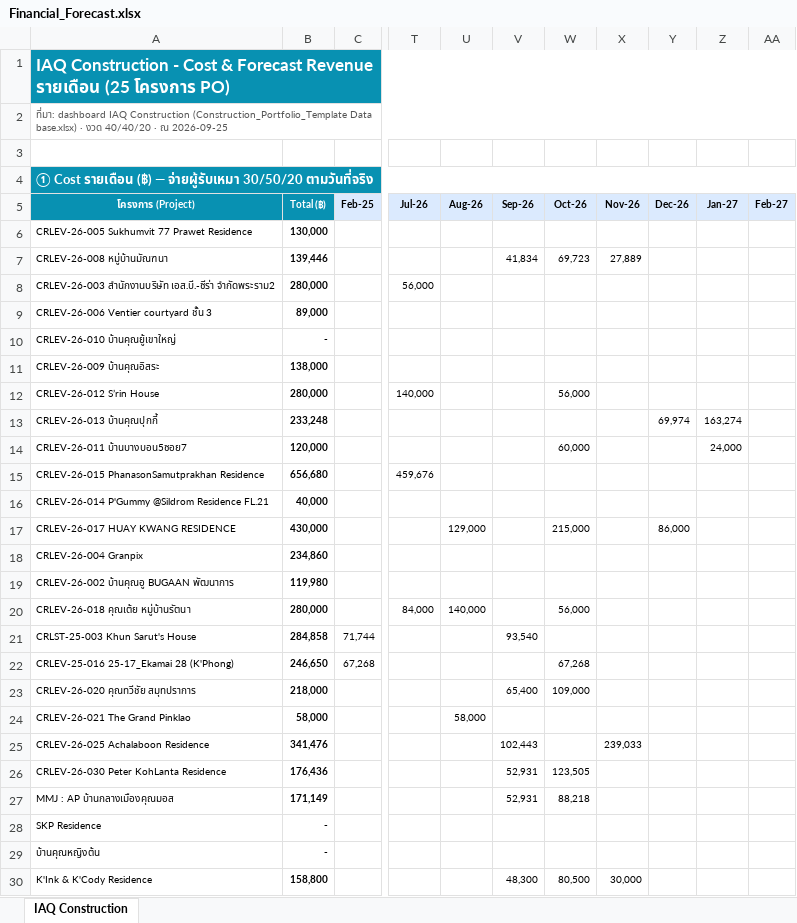
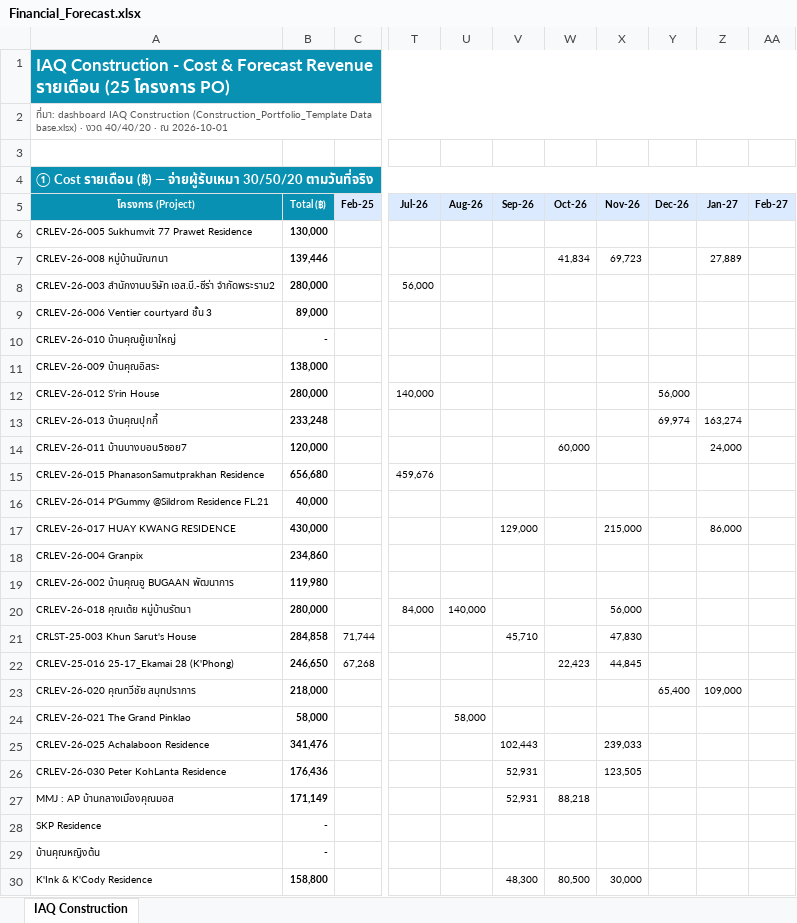
Before and after one commit to wyuwachotiphan-crypto/CM-Dashborad, an Excel workbook: Financial_Forecast.xlsx, sheet IAQ Construction, drawn as a sheet; only a part is shown, gaps mark what is left out; values as stored, in another font and other column widths than the file's, no borders; the diff covers the shown part only; the diff names each change by its address in the sheet, - before the commit and + after, or states it on an @@ line.

```diff
--- a/Financial_Forecast.xlsx (sheet IAQ Construction)
+++ b/Financial_Forecast.xlsx (sheet IAQ Construction)
-A2: …· ณ 2026-09-25
+A2: …· ณ 2026-10-01
-V7: 41,834
+V7: (empty)
-W7: 69,723
+W7: 41,834
-X7: 27,889
+X7: 69,723
-Z7: (empty)
+Z7: 27,889
-W12: 56,000
+W12: (empty)
-Y12: (empty)
+Y12: 56,000
-U17: 129,000
+U17: (empty)
-V17: (empty)
+V17: 129,000
-W17: 215,000
+W17: (empty)
-X17: (empty)
+X17: 215,000
-Y17: 86,000
+Y17: (empty)
-Z17: (empty)
+Z17: 86,000
-W20: 56,000
+W20: (empty)
-X20: (empty)
+X20: 56,000
-V21: 93,540
+V21: 45,710
-X21: (empty)
+X21: 47,830
-W22: 67,268
+W22: 22,423
-X22: (empty)
+X22: 44,845
-V23: 65,400
+V23: (empty)
-W23: 109,000
+W23: (empty)
-Y23: (empty)
+Y23: 65,400
-Z23: (empty)
+Z23: 109,000
-W26: 123,505
+W26: (empty)
-X26: (empty)
+X26: 123,505
```
Also changed, not shown: 29 edited cells elsewhere in this sheet, 1 other file.
